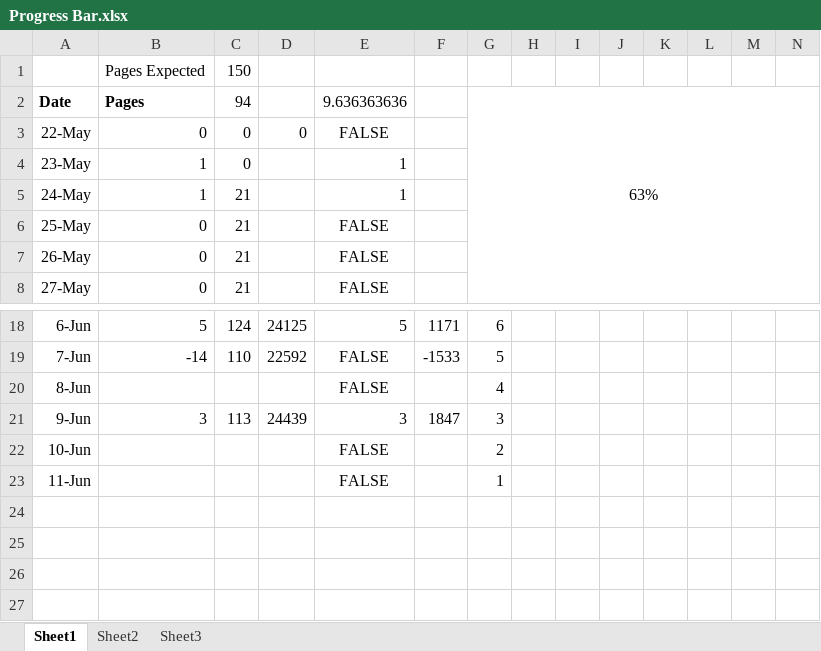
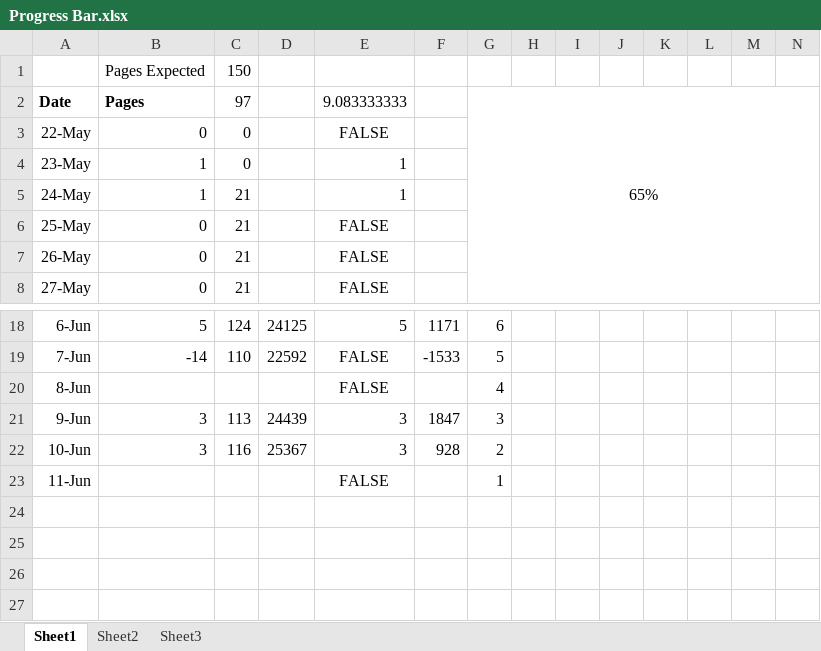
Before and after one commit to samuelwilliams413/METR4901, an Excel workbook: Report/Progress Bar.xlsx, sheet Sheet1, drawn as a sheet; only a part is shown, gaps mark what is left out; values as stored, in another font and other column widths than the file's, no borders; charts and pictures and conditional formats not drawn; removed rows and columns are numbered as before the commit, all else as after; rows hold the shown columns only; the diff names each change by its address in the sheet, - before the commit and + after, or states it on an @@ line.

```diff
--- a/Report/Progress Bar.xlsx (sheet Sheet1)
+++ b/Report/Progress Bar.xlsx (sheet Sheet1)
-C2: 94
+C2: 97
-E2: 9.636363636
+E2: 9.083333333
-G2: 63%
+G2: 65%
-D3: 0
+D3: (empty)
-row 22: 10-Jun |  |  |  | FALSE |  | 2
+row 22: 10-Jun | 3 | 116 | 25367 | 3 | 928 | 2
```
Also changed, not shown: charts or pictures, 1 other file.
